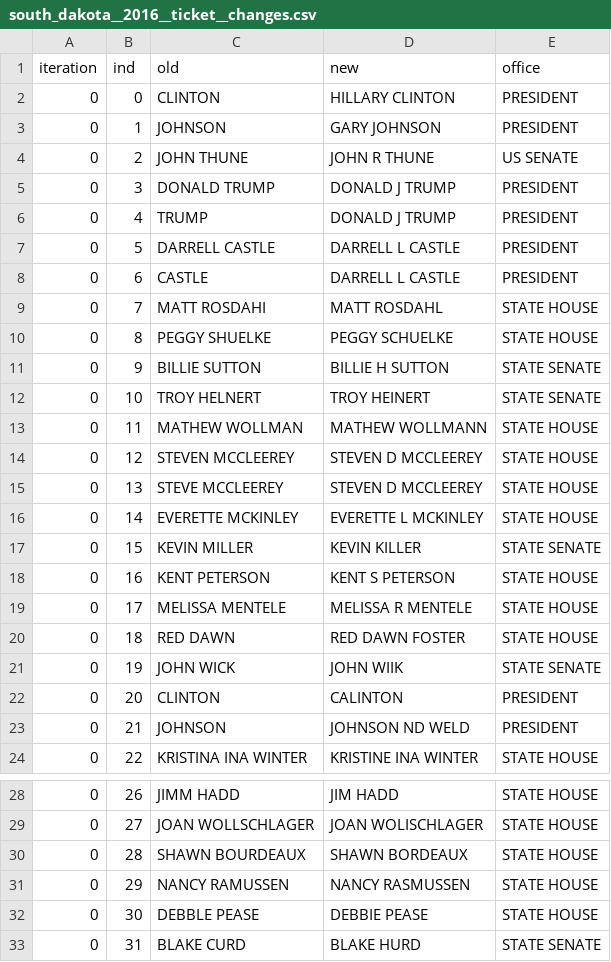
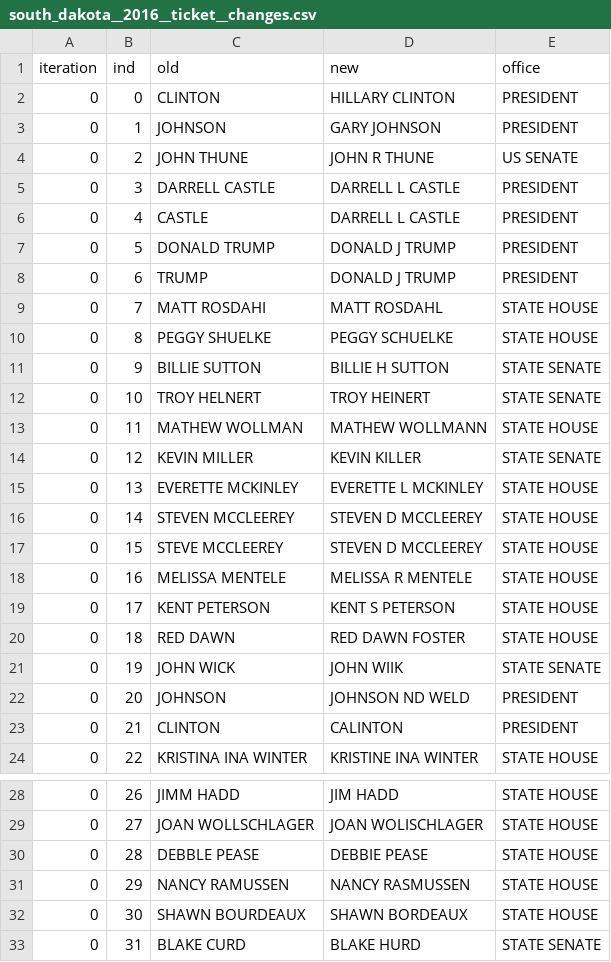
Before and after one commit to openelections/openelections-data-sd, a CSV file: 2016/south_dakota__2016__ticket__changes.csv, drawn as a sheet; only a part is shown, gaps mark what is left out.

```diff
--- a/2016/south_dakota__2016__ticket__changes.csv
+++ b/2016/south_dakota__2016__ticket__changes.csv
@@ -4,6 +4,6 @@ iteration,ind,old,new,office
 0,2,JOHN THUNE,JOHN R THUNE,US SENATE
-0,3,DONALD TRUMP,DONALD J TRUMP,PRESIDENT
-0,4,TRUMP,DONALD J TRUMP,PRESIDENT
-0,5,DARRELL CASTLE,DARRELL L CASTLE,PRESIDENT
-0,6,CASTLE,DARRELL L CASTLE,PRESIDENT
+0,3,DARRELL CASTLE,DARRELL L CASTLE,PRESIDENT
+0,4,CASTLE,DARRELL L CASTLE,PRESIDENT
+0,5,DONALD TRUMP,DONALD J TRUMP,PRESIDENT
+0,6,TRUMP,DONALD J TRUMP,PRESIDENT
 0,7,MATT ROSDAHI,MATT ROSDAHL,STATE HOUSE
@@ -13,12 +13,12 @@ iteration,ind,old,new,office
 0,11,MATHEW WOLLMAN,MATHEW WOLLMANN,STATE HOUSE
-0,12,STEVEN MCCLEEREY,STEVEN D MCCLEEREY,STATE HOUSE
-0,13,STEVE MCCLEEREY,STEVEN D MCCLEEREY,STATE HOUSE
-0,14,EVERETTE MCKINLEY,EVERETTE L MCKINLEY,STATE HOUSE
-0,15,KEVIN MILLER,KEVIN KILLER,STATE SENATE
-0,16,KENT PETERSON,KENT S PETERSON,STATE HOUSE
-0,17,MELISSA MENTELE,MELISSA R MENTELE,STATE HOUSE
+0,12,KEVIN MILLER,KEVIN KILLER,STATE SENATE
+0,13,EVERETTE MCKINLEY,EVERETTE L MCKINLEY,STATE HOUSE
+0,14,STEVEN MCCLEEREY,STEVEN D MCCLEEREY,STATE HOUSE
+0,15,STEVE MCCLEEREY,STEVEN D MCCLEEREY,STATE HOUSE
+0,16,MELISSA MENTELE,MELISSA R MENTELE,STATE HOUSE
+0,17,KENT PETERSON,KENT S PETERSON,STATE HOUSE
 0,18,RED DAWN,RED DAWN FOSTER,STATE HOUSE
 0,19,JOHN WICK,JOHN WIIK,STATE SENATE
-0,20,CLINTON,CALINTON,PRESIDENT
-0,21,JOHNSON,JOHNSON ND WELD,PRESIDENT
+0,20,JOHNSON,JOHNSON ND WELD,PRESIDENT
+0,21,CLINTON,CALINTON,PRESIDENT
 0,22,KRISTINA INA WINTER,KRISTINE INA WINTER,STATE HOUSE
@@ -29,5 +29,5 @@ iteration,ind,old,new,office
 0,27,JOAN WOLLSCHLAGER,JOAN WOLISCHLAGER,STATE HOUSE
-0,28,SHAWN BOURDEAUX,SHAWN BORDEAUX,STATE HOUSE
+0,28,DEBBLE PEASE,DEBBIE PEASE,STATE HOUSE
 0,29,NANCY RAMUSSEN,NANCY RASMUSSEN,STATE HOUSE
-0,30,DEBBLE PEASE,DEBBIE PEASE,STATE HOUSE
+0,30,SHAWN BOURDEAUX,SHAWN BORDEAUX,STATE HOUSE
 0,31,BLAKE CURD,BLAKE HURD,STATE SENATE
```
Also changed, not shown: 2014/south_dakota__2014__tickets.csv, 2016/south_dakota__2016__tickets.csv, 3 other files.
